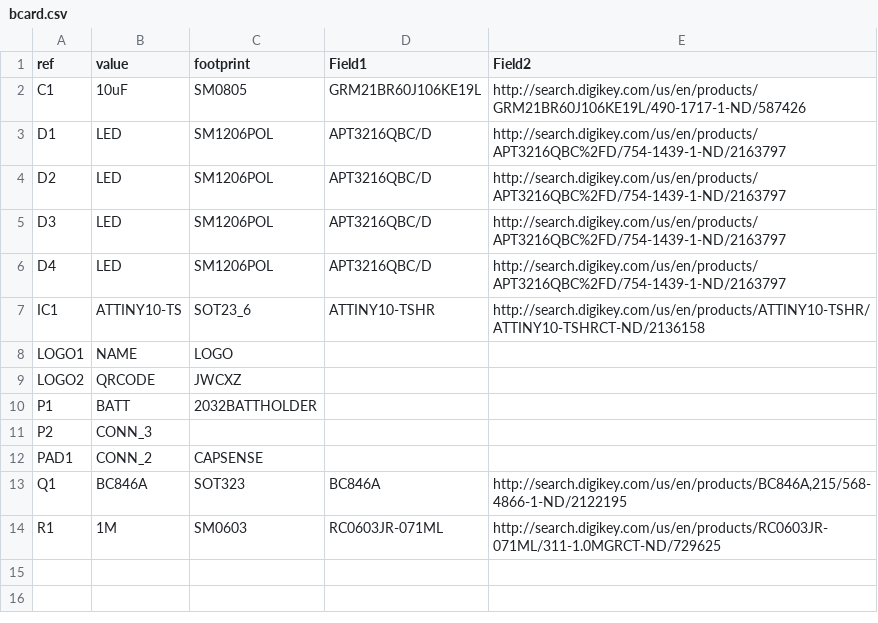
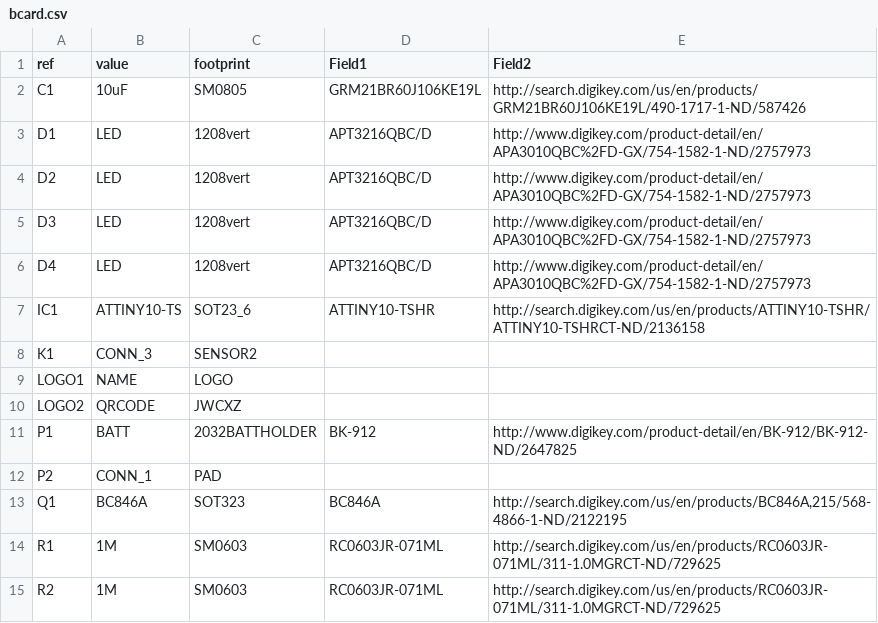
Before and after one commit to jwcxz/bcard, a CSV file: boards/bcard/bcard.csv, drawn as a sheet.

```diff
--- a/boards/bcard/bcard.csv
+++ b/boards/bcard/bcard.csv
@@ -2,13 +2,14 @@ ref	value	footprint	Field1	Field2
 C1	10uF	SM0805	GRM21BR60J106KE19L	http://search.digikey.com/us/en/products/GRM21BR60J106KE19L/490-1717-1-ND/587426
-D1	LED	SM1206POL	APT3216QBC/D	http://search.digikey.com/us/en/products/APT3216QBC%2FD/754-1439-1-ND/2163797
-D2	LED	SM1206POL	APT3216QBC/D	http://search.digikey.com/us/en/products/APT3216QBC%2FD/754-1439-1-ND/2163797
-D3	LED	SM1206POL	APT3216QBC/D	http://search.digikey.com/us/en/products/APT3216QBC%2FD/754-1439-1-ND/2163797
-D4	LED	SM1206POL	APT3216QBC/D	http://search.digikey.com/us/en/products/APT3216QBC%2FD/754-1439-1-ND/2163797
+D1	LED	1208vert	APT3216QBC/D	http://www.digikey.com/product-detail/en/APA3010QBC%2FD-GX/754-1582-1-ND/2757973
+D2	LED	1208vert	APT3216QBC/D	http://www.digikey.com/product-detail/en/APA3010QBC%2FD-GX/754-1582-1-ND/2757973
+D3	LED	1208vert	APT3216QBC/D	http://www.digikey.com/product-detail/en/APA3010QBC%2FD-GX/754-1582-1-ND/2757973
+D4	LED	1208vert	APT3216QBC/D	http://www.digikey.com/product-detail/en/APA3010QBC%2FD-GX/754-1582-1-ND/2757973
 IC1	ATTINY10-TS	SOT23_6	ATTINY10-TSHR	http://search.digikey.com/us/en/products/ATTINY10-TSHR/ATTINY10-TSHRCT-ND/2136158
+K1	CONN_3	SENSOR2
 LOGO1	NAME	LOGO
 LOGO2	QRCODE	JWCXZ
-P1	BATT	2032BATTHOLDER
-P2	CONN_3	
-PAD1	CONN_2	CAPSENSE
+P1	BATT	2032BATTHOLDER	BK-912	http://www.digikey.com/product-detail/en/BK-912/BK-912-ND/2647825
+P2	CONN_1	PAD
 Q1	BC846A	SOT323	BC846A	http://search.digikey.com/us/en/products/BC846A,215/568-4866-1-ND/2122195
 R1	1M	SM0603	RC0603JR-071ML	http://search.digikey.com/us/en/products/RC0603JR-071ML/311-1.0MGRCT-ND/729625
+R2	1M	SM0603	RC0603JR-071ML	http://search.digikey.com/us/en/products/RC0603JR-071ML/311-1.0MGRCT-ND/729625
```
Also changed, not shown: 17 other files.
